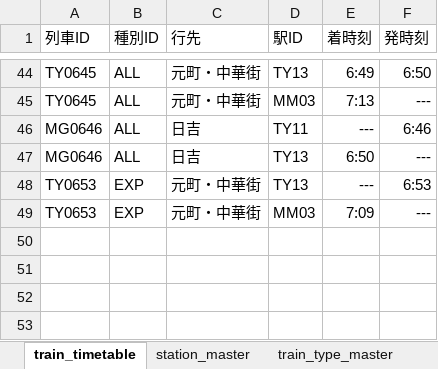
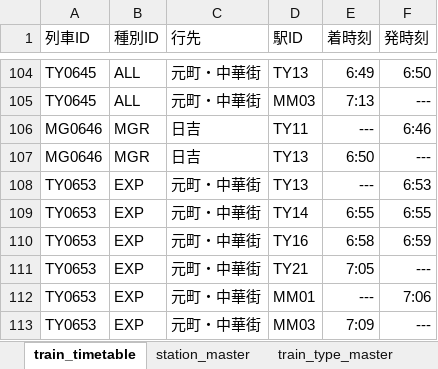
Before and after one commit to tankmkni/train-diagram-app, an Excel workbook: document/input.xlsx, sheet train_timetable, drawn as a sheet; only a part is shown, gaps mark what is left out; values as stored, in another font and other column widths than the file's, no borders; addresses are those after the commit; the diff covers the shown part only; the diff names each change by its address in the sheet, - before the commit and + after, or states it on an @@ line.

```diff
--- a/document/input.xlsx (sheet train_timetable)
+++ b/document/input.xlsx (sheet train_timetable)
-B106:B107 (種別ID): ALL
+B106:B107 (種別ID): MGR
+row 109: TY0653 | EXP | 元町・中華街 | TY14 | 6:55 | 6:55
+row 110: TY0653 | EXP | 元町・中華街 | TY16 | 6:58 | 6:59
+row 111: TY0653 | EXP | 元町・中華街 | TY21 | 7:05 | ---
+row 112: TY0653 | EXP | 元町・中華街 | MM01 | --- | 7:06
```
Also changed, not shown: 60 added rows elsewhere in this sheet, 3 other files.
